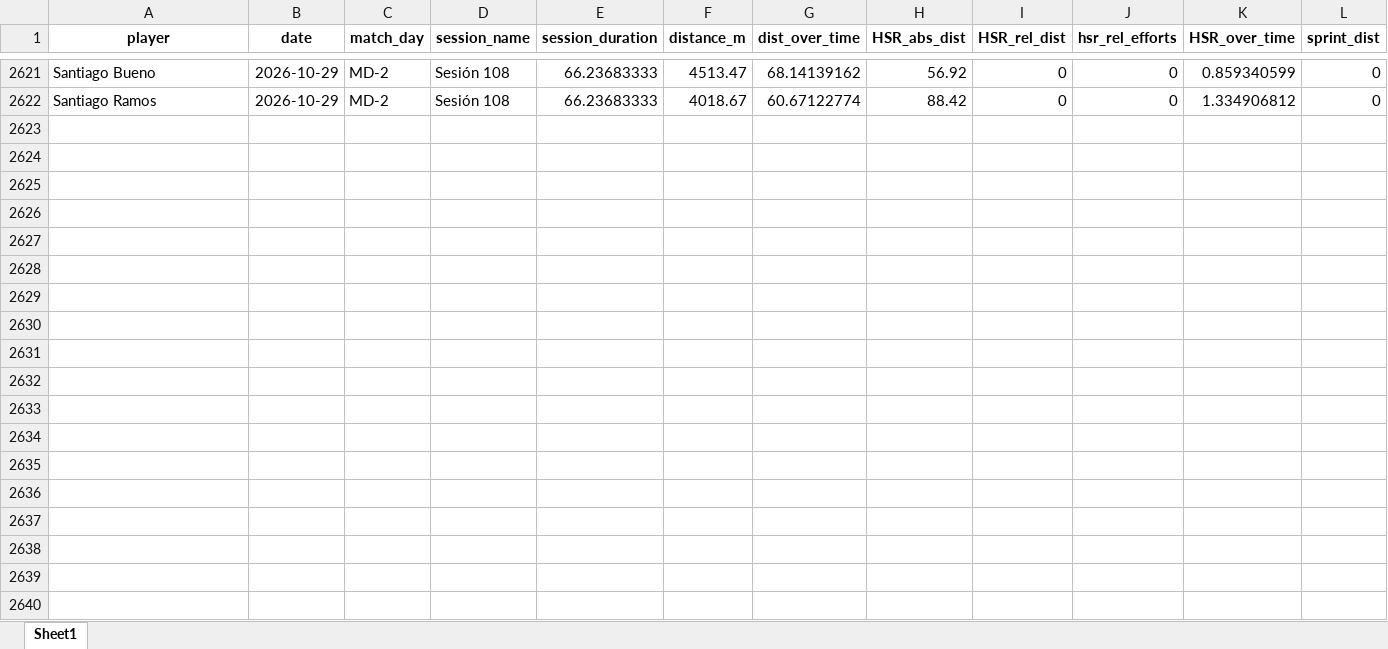
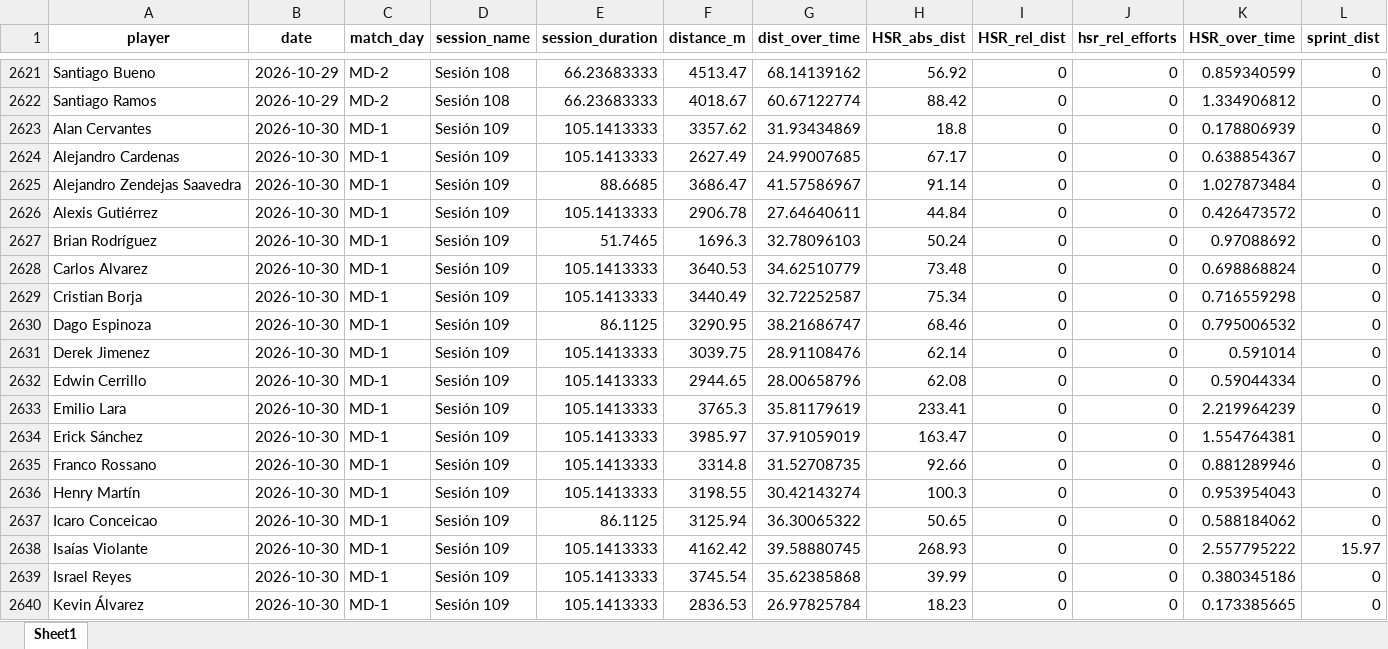
Before and after one commit to mr2293/club_america_dashboard, an Excel workbook: apps/cargas_fisicas_7/data/Sessions_micro01.xlsx, sheet Sheet1, drawn as a sheet; only a part is shown, gaps mark what is left out; values as stored, in another font and other column widths than the file's, no borders; rows hold the shown columns only; the diff covers the shown part only; the diff names each change by its address in the sheet, - before the commit and + after, or states it on an @@ line.

```diff
--- a/apps/cargas_fisicas_7/data/Sessions_micro01.xlsx (sheet Sheet1)
+++ b/apps/cargas_fisicas_7/data/Sessions_micro01.xlsx (sheet Sheet1)
+row 2623: Alan Cervantes | 2026-10-30 | MD-1 | Sesión 109 | 105.1413333 | 3357.62 | 31.93434869 | 18.8 | 0 | 0 | 0.178806939 | 0
+row 2624: Alejandro Cardenas | 2026-10-30 | MD-1 | Sesión 109 | 105.1413333 | 2627.49 | 24.99007685 | 67.17 | 0 | 0 | 0.638854367 | 0
+row 2625: Alejandro Zendejas Saavedra | 2026-10-30 | MD-1 | Sesión 109 | 88.6685 | 3686.47 | 41.57586967 | 91.14 | 0 | 0 | 1.027873484 | 0
+row 2626: Alexis Gutiérrez | 2026-10-30 | MD-1 | Sesión 109 | 105.1413333 | 2906.78 | 27.64640611 | 44.84 | 0 | 0 | 0.426473572 | 0
+row 2627: Brian Rodríguez | 2026-10-30 | MD-1 | Sesión 109 | 51.7465 | 1696.3 | 32.78096103 | 50.24 | 0 | 0 | 0.97088692 | 0
+row 2628: Carlos Alvarez | 2026-10-30 | MD-1 | Sesión 109 | 105.1413333 | 3640.53 | 34.62510779 | 73.48 | 0 | 0 | 0.698868824 | 0
+row 2629: Cristian Borja | 2026-10-30 | MD-1 | Sesión 109 | 105.1413333 | 3440.49 | 32.72252587 | 75.34 | 0 | 0 | 0.716559298 | 0
+row 2630: Dago Espinoza | 2026-10-30 | MD-1 | Sesión 109 | 86.1125 | 3290.95 | 38.21686747 | 68.46 | 0 | 0 | 0.795006532 | 0
+row 2631: Derek Jimenez | 2026-10-30 | MD-1 | Sesión 109 | 105.1413333 | 3039.75 | 28.91108476 | 62.14 | 0 | 0 | 0.591014 | 0
+row 2632: Edwin Cerrillo | 2026-10-30 | MD-1 | Sesión 109 | 105.1413333 | 2944.65 | 28.00658796 | 62.08 | 0 | 0 | 0.59044334 | 0
+row 2633: Emilio Lara | 2026-10-30 | MD-1 | Sesión 109 | 105.1413333 | 3765.3 | 35.81179619 | 233.41 | 0 | 0 | 2.219964239 | 0
+row 2634: Erick Sánchez | 2026-10-30 | MD-1 | Sesión 109 | 105.1413333 | 3985.97 | 37.91059019 | 163.47 | 0 | 0 | 1.554764381 | 0
+row 2635: Franco Rossano | 2026-10-30 | MD-1 | Sesión 109 | 105.1413333 | 3314.8 | 31.52708735 | 92.66 | 0 | 0 | 0.881289946 | 0
+row 2636: Henry Martín | 2026-10-30 | MD-1 | Sesión 109 | 105.1413333 | 3198.55 | 30.42143274 | 100.3 | 0 | 0 | 0.953954043 | 0
+row 2637: Icaro Conceicao | 2026-10-30 | MD-1 | Sesión 109 | 86.1125 | 3125.94 | 36.30065322 | 50.65 | 0 | 0 | 0.588184062 | 0
+row 2638: Isaías Violante | 2026-10-30 | MD-1 | Sesión 109 | 105.1413333 | 4162.42 | 39.58880745 | 268.93 | 0 | 0 | 2.557795222 | 15.97
+row 2639: Israel Reyes | 2026-10-30 | MD-1 | Sesión 109 | 105.1413333 | 3745.54 | 35.62385868 | 39.99 | 0 | 0 | 0.380345186 | 0
+row 2640: Kevin Álvarez | 2026-10-30 | MD-1 | Sesión 109 | 105.1413333 | 2836.53 | 26.97825784 | 18.23 | 0 | 0 | 0.173385665 | 0
```
Also changed, not shown: 7 added rows elsewhere in this sheet, 2 other files.
